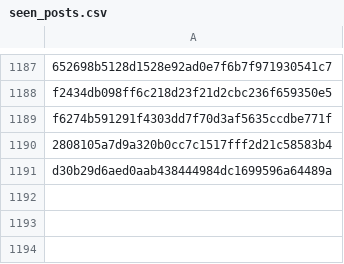
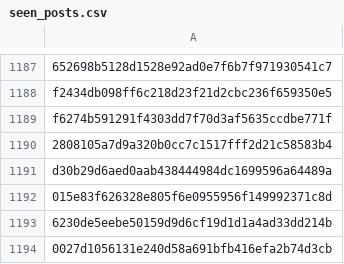
Before and after one commit to RozennKwon/hospital-crawler-qa-automation, a CSV file: top-hospitals/seen_posts.csv, drawn as a sheet; only a part is shown, gaps mark what is left out.

```diff
--- a/top-hospitals/seen_posts.csv
+++ b/top-hospitals/seen_posts.csv
@@ -1191 +1191,4 @@ f6274b591291f4303dd7f70d3af5635ccdbe771f
 d30b29d6aed0aab438444984dc1699596a64489a
+015e83f626328e805f6e0955956f149992371c8d
+6230de5eebe50159d9d6cf19d1d1a4ad33dd214b
+0027d1056131e240d58a691bfb416efa2b74d3cb
```
